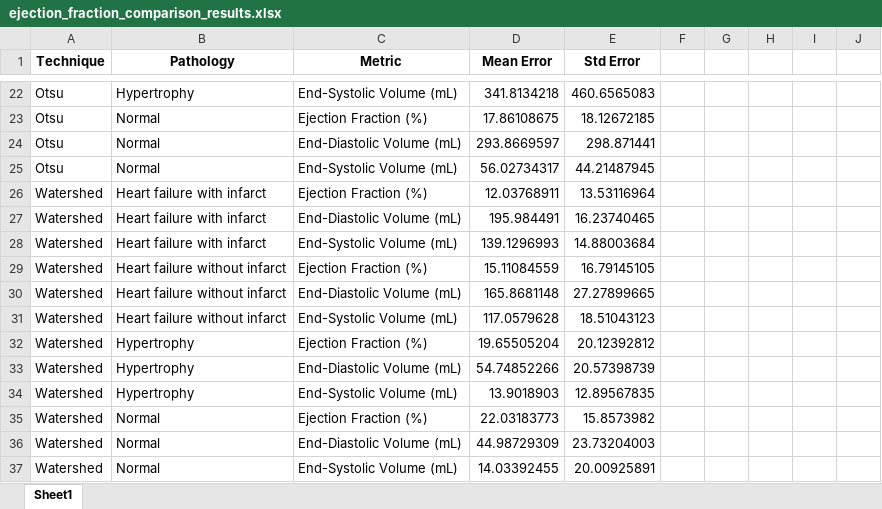
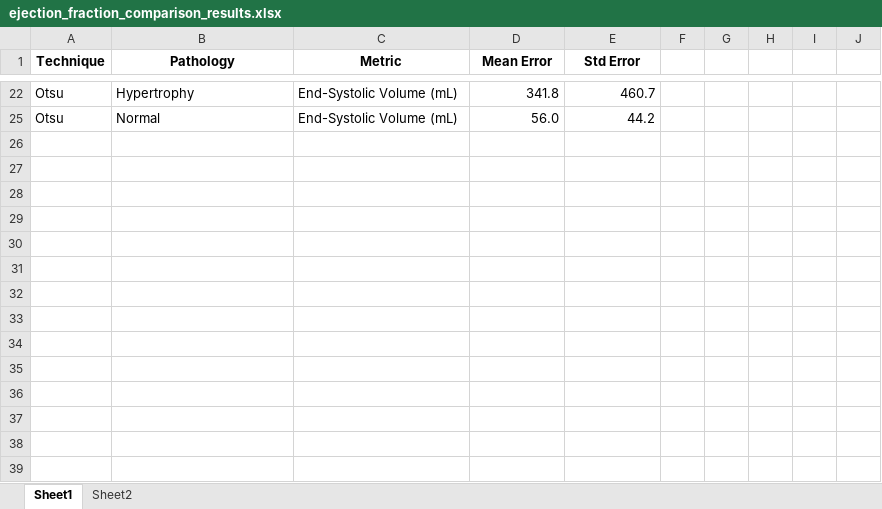
Before and after one commit to electronjia/heart_cardiac_mri_image_processing, an Excel workbook: results/ejection_fraction_comparison_results.xlsx, sheet Sheet1, drawn as a sheet; only a part is shown, gaps mark what is left out; values as stored, in another font and other column widths than the file's, no borders; the diff covers the shown part only; the diff names each change by its address in the sheet, - before the commit and + after, or states it on an @@ line.

```diff
--- a/results/ejection_fraction_comparison_results.xlsx (sheet Sheet1)
+++ b/results/ejection_fraction_comparison_results.xlsx (sheet Sheet1)
+sheet tab: Sheet2
-D22 (Mean Error): 341.8134218
+D22 (Mean Error): 341.8
-E22 (Std Error): 460.6565083
+E22 (Std Error): 460.7
-row 23: Otsu | Normal | Ejection Fraction (%) | 17.86108675 | 18.12672185
-row 24: Otsu | Normal | End-Diastolic Volume (mL) | 293.8669597 | 298.871441
-D25 (Mean Error): 56.02734317
+D25 (Mean Error): 56.0
-E25 (Std Error): 44.21487945
+E25 (Std Error): 44.2
-row 26: Watershed | Heart failure with infarct | Ejection Fraction (%) | 12.03768911 | 13.53116964
-row 27: Watershed | Heart failure with infarct | End-Diastolic Volume (mL) | 195.984491 | 16.23740465
-row 28: Watershed | Heart failure with infarct | End-Systolic Volume (mL) | 139.1296993 | 14.88003684
-row 29: Watershed | Heart failure without infarct | Ejection Fraction (%) | 15.11084559 | 16.79145105
-row 30: Watershed | Heart failure without infarct | End-Diastolic Volume (mL) | 165.8681148 | 27.27899665
-row 31: Watershed | Heart failure without infarct | End-Systolic Volume (mL) | 117.0579628 | 18.51043123
-row 32: Watershed | Hypertrophy | Ejection Fraction (%) | 19.65505204 | 20.12392812
-row 33: Watershed | Hypertrophy | End-Diastolic Volume (mL) | 54.74852266 | 20.57398739
-row 34: Watershed | Hypertrophy | End-Systolic Volume (mL) | 13.9018903 | 12.89567835
-row 35: Watershed | Normal | Ejection Fraction (%) | 22.03183773 | 15.8573982
-row 36: Watershed | Normal | End-Diastolic Volume (mL) | 44.98729309 | 23.73204003
-row 37: Watershed | Normal | End-Systolic Volume (mL) | 14.03392455 | 20.00925891
```
Also changed, not shown: 18 removed rows and 5 edited cells elsewhere in this sheet, hidden cells, results/report_segmentation_comparison_results.xlsx.
